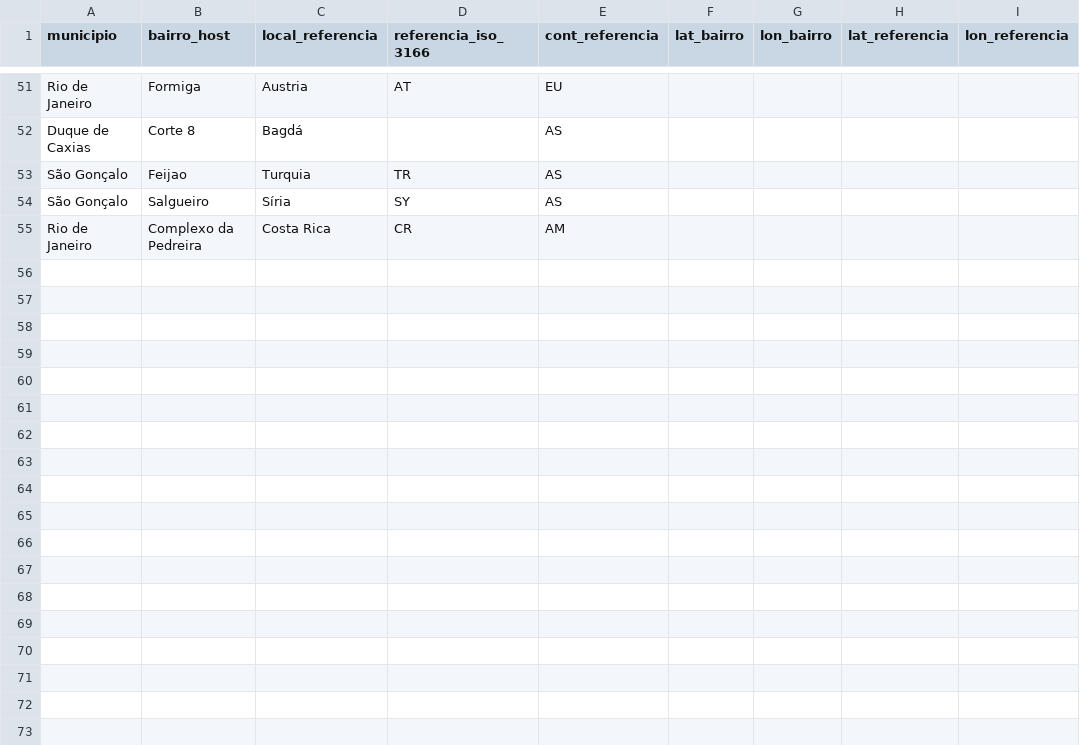
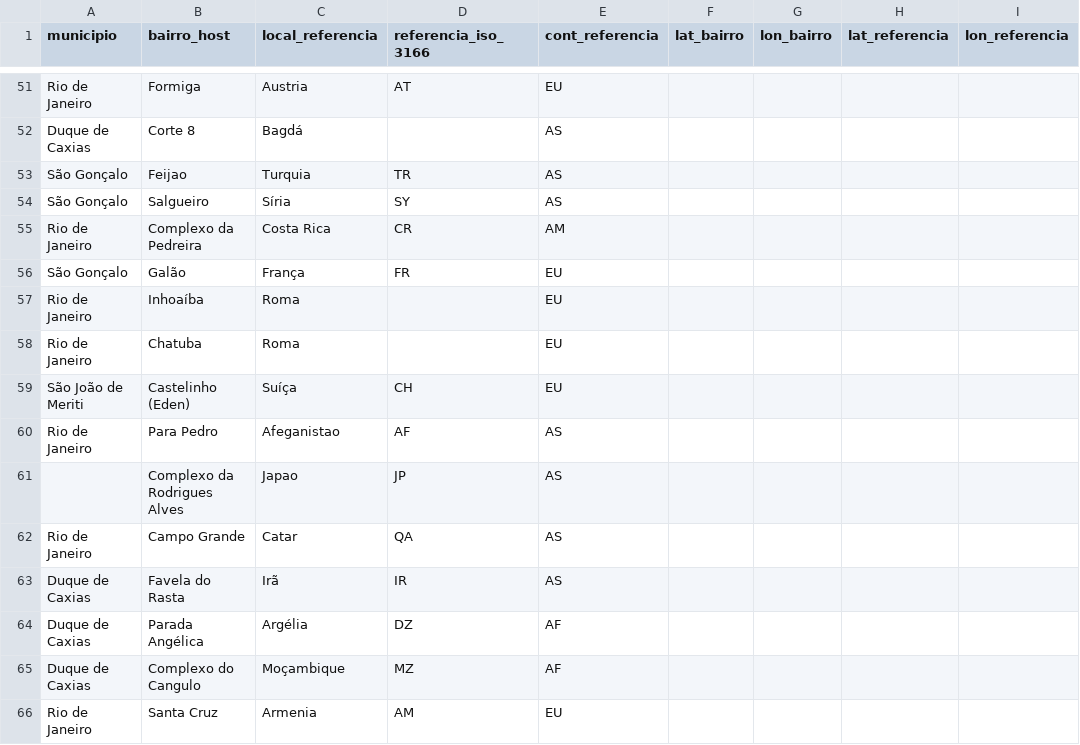
Before and after one commit to kimjoaoun/databaile, a CSV file: databaile.csv, drawn as a sheet; only a part is shown, gaps mark what is left out; the diff names each change by its address in the sheet, - before the commit and + after, or states it on an @@ line.

Commit message:
novas adiçoes de paises

```diff
--- a/databaile.csv
+++ b/databaile.csv
+row 56: São Gonçalo | Galão | França | FR | EU
+row 57: Rio de Janeiro | Inhoaíba | Roma |  | EU
+row 58: Rio de Janeiro | Chatuba | Roma |  | EU
+row 59: São João de Meriti | Castelinho (Eden) | Suíça | CH | EU
+row 60: Rio de Janeiro | Para Pedro | Afeganistao | AF | AS
+row 61:  | Complexo da Rodrigues Alves | Japao | JP | AS
+row 62: Rio de Janeiro | Campo Grande | Catar | QA | AS
+row 63: Duque de Caxias | Favela do Rasta | Irã | IR | AS
+row 64: Duque de Caxias | Parada Angélica | Argélia | DZ | AF
+row 65: Duque de Caxias | Complexo do Cangulo | Moçambique | MZ | AF
+row 66: Rio de Janeiro | Santa Cruz | Armenia | AM | EU
```
